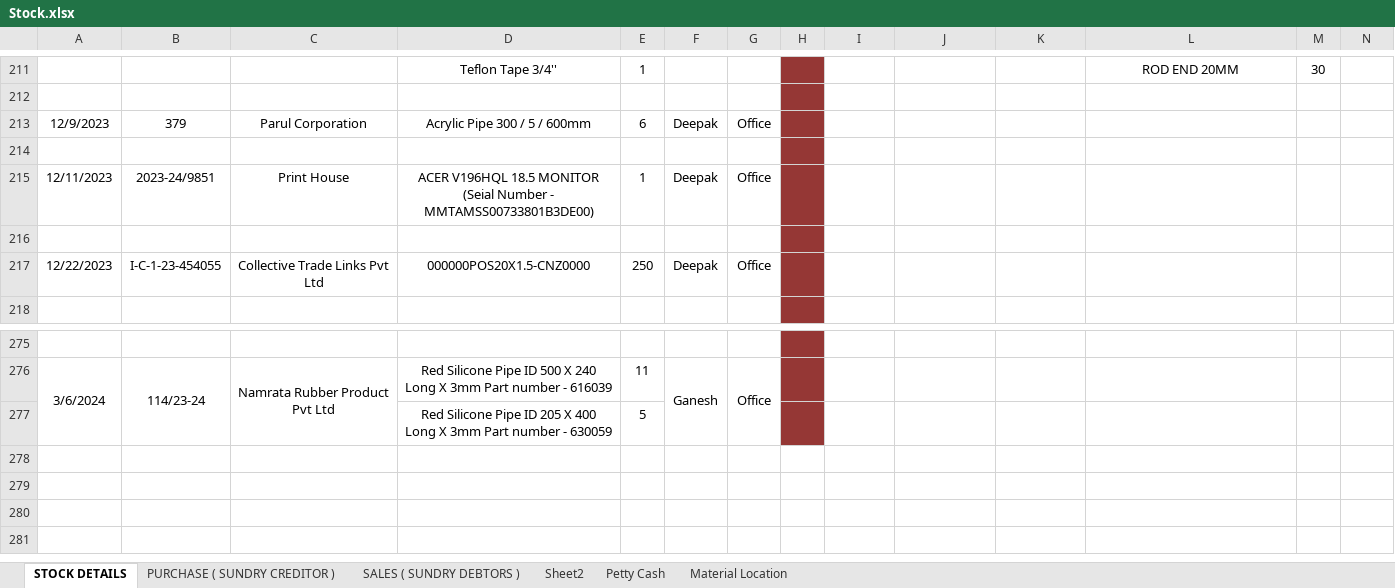
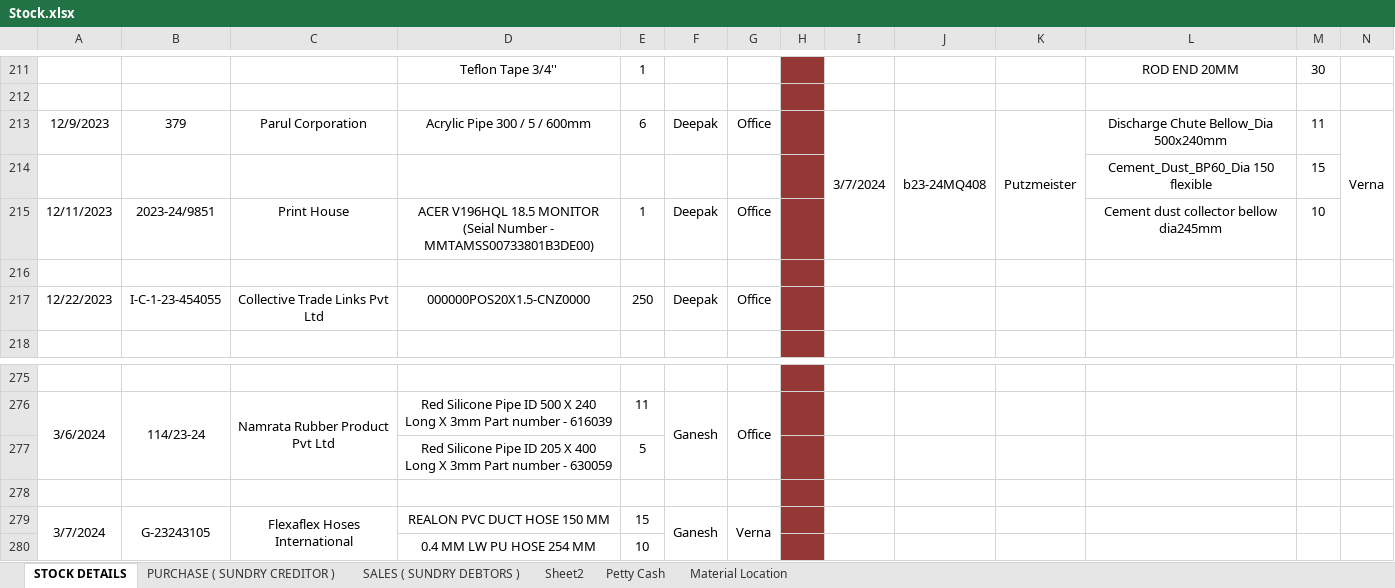
Before and after one commit to JPTechatronics/J-P-Techatronics-2023-2024, an Excel workbook: Stock.xlsx, sheet STOCK DETAILS, drawn as a sheet; only a part is shown, gaps mark what is left out; values as stored, in another font and other column widths than the file's, no borders; rows hold the shown columns only; the diff names each change by its address in the sheet, - before the commit and + after, or states it on an @@ line.

```diff
--- a/Stock.xlsx (sheet STOCK DETAILS)
+++ b/Stock.xlsx (sheet STOCK DETAILS)
-I213: (empty)
+I213: 3/7/2024
+I213:I215 merged
-J213: (empty)
+J213: b23-24MQ408
+J213:J215 merged
-K213: (empty)
+K213: Putzmeister
+K213:K215 merged
-L213: (empty)
+L213: Discharge Chute Bellow_Dia 500x240mm
-M213: (empty)
+M213: 11
-N213: (empty)
+N213: Verna
+N213:N215 merged
-row 214: (empty)
+row 214:  |  |  |  |  |  |  |  |  |  |  | Cement_Dust_BP60_Dia 150 flexible | 15
-L215: (empty)
+L215: Cement dust collector bellow dia245mm
-M215: (empty)
+M215: 10
+row 278: (empty)
+row 279: 3/7/2024 | G-23243105 | Flexaflex Hoses International | REALON PVC DUCT HOSE 150 MM | 15 | Ganesh | Verna
+row 280:  |  |  | 0.4 MM LW PU HOSE 254 MM | 10
```
Also changed, not shown: sheet Petty Cash, sheet PURCHASE ( SUNDRY CREDITOR ), sheet SALES ( SUNDRY DEBTORS ).
